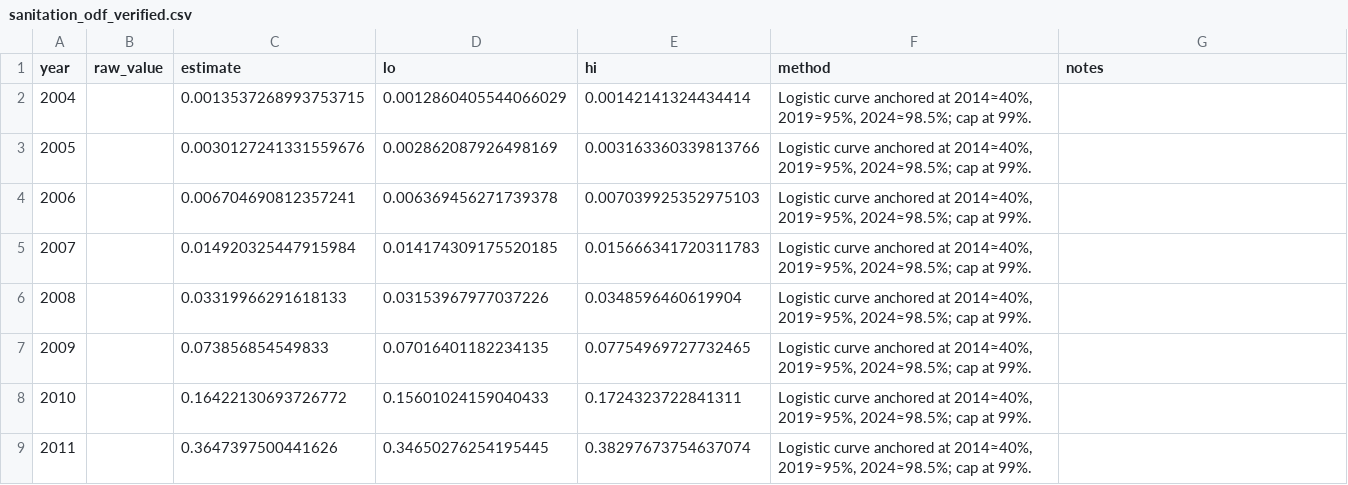
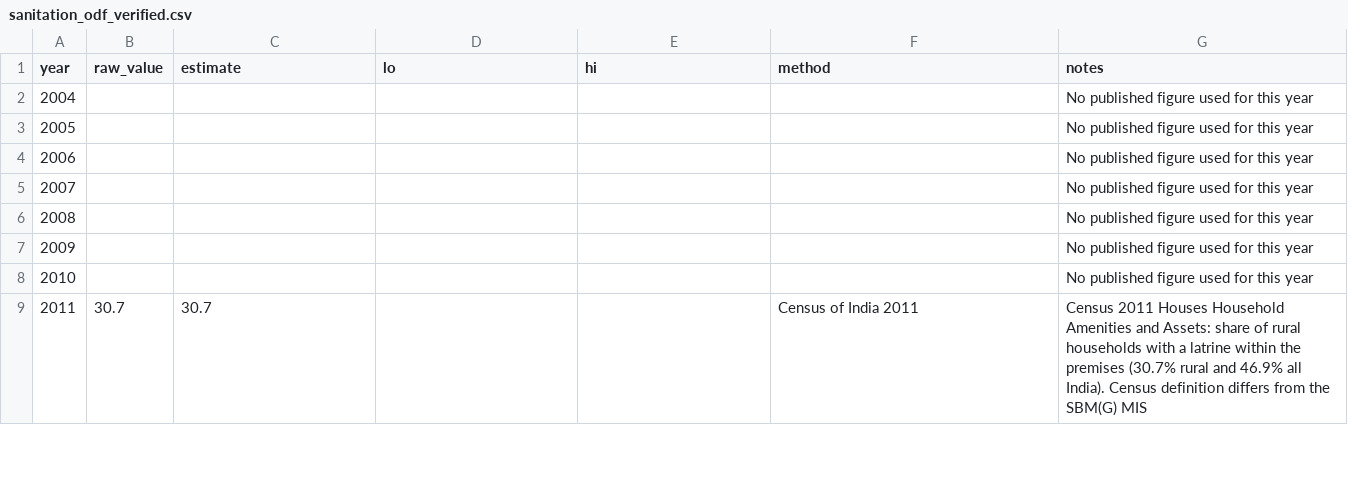
Before and after one commit to Varnasr/someperspective, a CSV file: data/sanitation_odf_verified.csv, drawn as a sheet; only a part is shown; the diff covers the shown part only.

```diff
--- a/data/sanitation_odf_verified.csv
+++ b/data/sanitation_odf_verified.csv
@@ -1,9 +1,9 @@
 year,raw_value,estimate,lo,hi,method,notes
-2004,,0.0013537268993753715,0.0012860405544066029,0.00142141324434414,"Logistic curve anchored at 2014≈40%, 2019≈95%, 2024≈98.5%; cap at 99%.",
-2005,,0.0030127241331559676,0.002862087926498169,0.003163360339813766,"Logistic curve anchored at 2014≈40%, 2019≈95%, 2024≈98.5%; cap at 99%.",
-2006,,0.006704690812357241,0.006369456271739378,0.007039925352975103,"Logistic curve anchored at 2014≈40%, 2019≈95%, 2024≈98.5%; cap at 99%.",
-2007,,0.014920325447915984,0.014174309175520185,0.015666341720311783,"Logistic curve anchored at 2014≈40%, 2019≈95%, 2024≈98.5%; cap at 99%.",
-2008,,0.03319966291618133,0.03153967977037226,0.0348596460619904,"Logistic curve anchored at 2014≈40%, 2019≈95%, 2024≈98.5%; cap at 99%.",
-2009,,0.073856854549833,0.07016401182234135,0.07754969727732465,"Logistic curve anchored at 2014≈40%, 2019≈95%, 2024≈98.5%; cap at 99%.",
-2010,,0.16422130693726772,0.15601024159040433,0.1724323722841311,"Logistic curve anchored at 2014≈40%, 2019≈95%, 2024≈98.5%; cap at 99%.",
-2011,,0.3647397500441626,0.34650276254195445,0.38297673754637074,"Logistic curve anchored at 2014≈40%, 2019≈95%, 2024≈98.5%; cap at 99%.",
+2004,,,,,,No published figure used for this year
+2005,,,,,,No published figure used for this year
+2006,,,,,,No published figure used for this year
+2007,,,,,,No published figure used for this year
+2008,,,,,,No published figure used for this year
+2009,,,,,,No published figure used for this year
+2010,,,,,,No published figure used for this year
+2011,30.7,30.7,,,Census of India 2011,Census 2011 Houses Household Amenities and Assets: share of rural households with a latrine within the premises (30.7% rural and 46.9% all India). Census definition differs from the SBM(G) MIS
```
Also changed, not shown: 75 edited cells elsewhere in this file, data/society_communal_incidents.csv, 13 other files.
